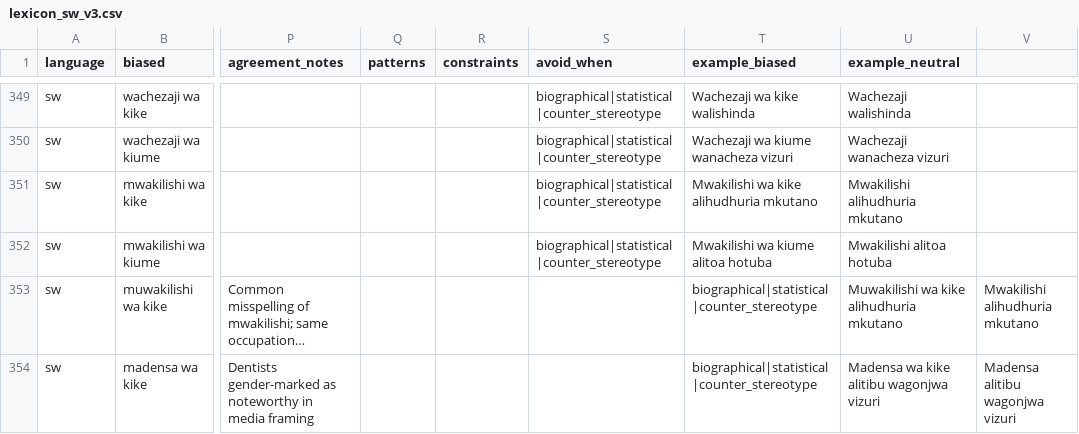
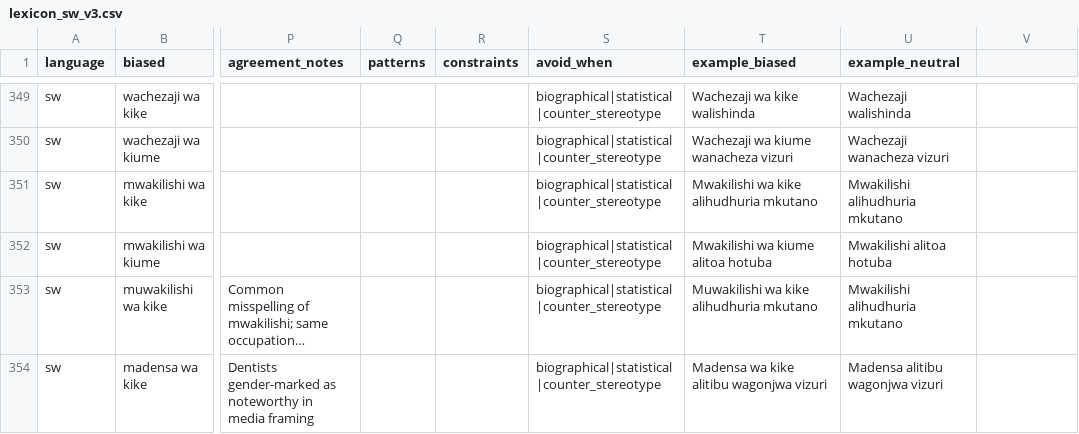
Before and after one commit to Stella-Achar-Oiro/gender-sensitization-engine, a CSV file: rules/lexicon_sw_v3.csv, drawn as a sheet; only a part is shown, gaps mark what is left out; long unchanged cells end in …; the diff covers the shown part only; the diff names each change by its address in the sheet, - before the commit and + after, or states it on an @@ line.

Commit message:
fix(data): fix SW lexicon CSV malformed rows and clean correction training dataset
- Fix 19 malformed rows in lexicon_sw_v3.csv (spurious empty field from
  unquoted comma in agreement_notes; one truncated row padded)
- Update prepare_correction_training_data.py to output v2 dataset:
  - Filter pairs to <=40 words and >=30% token overlap (removes long news
    articles from SW and full rewrites from ZU)
  - Add lexicon example_biased/example_neutral pairs for all 6 languages
  - Output: training_data_correction_v2.csv (5,843 pairs, zero identical,
    zero >40 words across all langs)

```diff
--- a/rules/lexicon_sw_v3.csv
+++ b/rules/lexicon_sw_v3.csv
-S353:S354 (avoid_when): (empty)
+S353:S354 (avoid_when): biographical|statistical|counter_stereotype
-T353 (example_biased): biographical|statistical|counter_stereotype
+T353 (example_biased): Muwakilishi wa kike alihudhuria mkutano
-U353 (example_neutral): Muwakilishi wa kike alihudhuria mkutano
+U353 (example_neutral): Mwakilishi alihudhuria mkutano
-V353: Mwakilishi alihudhuria mkutano
+V353: (empty)
-T354 (example_biased): biographical|statistical|counter_stereotype
+T354 (example_biased): Madensa wa kike alitibu wagonjwa vizuri
-U354 (example_neutral): Madensa wa kike alitibu wagonjwa vizuri
+U354 (example_neutral): Madensa alitibu wagonjwa vizuri
-V354: Madensa alitibu wagonjwa vizuri
+V354: (empty)
```
Also changed, not shown: 66 edited cells elsewhere in this file, 1 other file.
